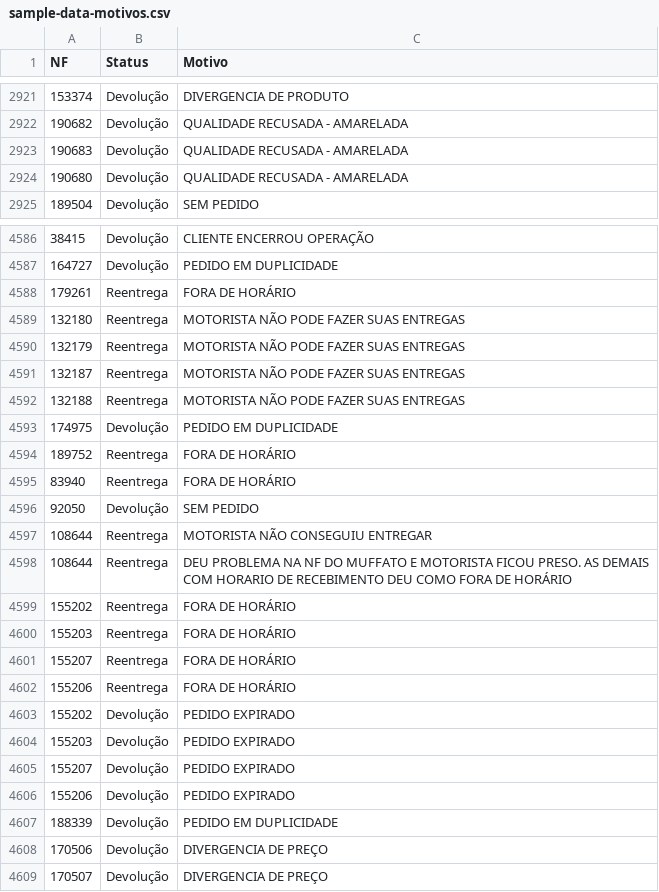
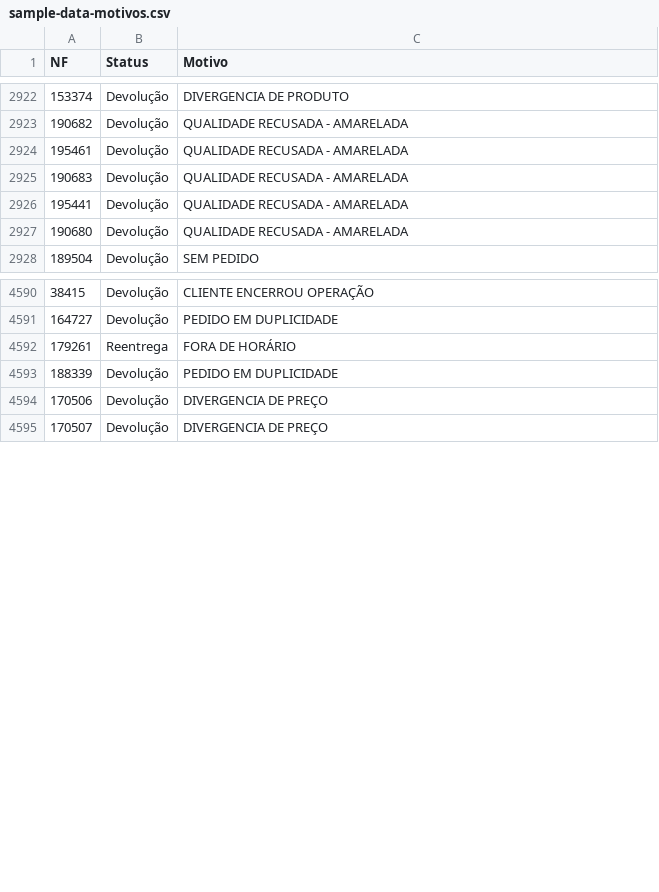
Before and after one commit to DashMonitoramento/Dashboard-Monitoramento-Web, a CSV file: assets/data/sample-data-motivos.csv, drawn as a sheet; only a part is shown, gaps mark what is left out; the diff covers the shown part only.

Commit message:
Atualiza assets/data/sample-data-motivos.csv via script (2026-09-15 15:25)

```diff
--- a/assets/data/sample-data-motivos.csv
+++ b/assets/data/sample-data-motivos.csv
@@ -2922,3 +2923,5 @@ NF;Status;Motivo
 190682;Devolução;QUALIDADE RECUSADA - AMARELADA
+195461;Devolução;QUALIDADE RECUSADA - AMARELADA
 190683;Devolução;QUALIDADE RECUSADA - AMARELADA
+195441;Devolução;QUALIDADE RECUSADA - AMARELADA
 190680;Devolução;QUALIDADE RECUSADA - AMARELADA
@@ -4588,20 +4592,2 @@ NF;Status;Motivo
 179261;Reentrega;FORA DE HORÁRIO
-132180;Reentrega;MOTORISTA NÃO PODE FAZER SUAS ENTREGAS
-132179;Reentrega;MOTORISTA NÃO PODE FAZER SUAS ENTREGAS
-132187;Reentrega;MOTORISTA NÃO PODE FAZER SUAS ENTREGAS
-132188;Reentrega;MOTORISTA NÃO PODE FAZER SUAS ENTREGAS
-174975;Devolução;PEDIDO EM DUPLICIDADE
-189752;Reentrega;FORA DE HORÁRIO
-83940;Reentrega;FORA DE HORÁRIO
-92050;Devolução;SEM PEDIDO
-108644;Reentrega;MOTORISTA NÃO CONSEGUIU ENTREGAR
-108644;Reentrega;DEU PROBLEMA NA NF DO MUFFATO E MOTORISTA FICOU PRESO. AS DEMAIS COM HORARIO DE RECEBIMENTO DEU COMO FORA DE HORÁRIO
-155202;Reentrega;FORA DE HORÁRIO
-155203;Reentrega;FORA DE HORÁRIO
-155207;Reentrega;FORA DE HORÁRIO
-155206;Reentrega;FORA DE HORÁRIO
-155202;Devolução;PEDIDO EXPIRADO
-155203;Devolução;PEDIDO EXPIRADO
-155207;Devolução;PEDIDO EXPIRADO
-155206;Devolução;PEDIDO EXPIRADO
 188339;Devolução;PEDIDO EM DUPLICIDADE
```
Also changed, not shown: 3 added rows and 1 removed row elsewhere in this file.
